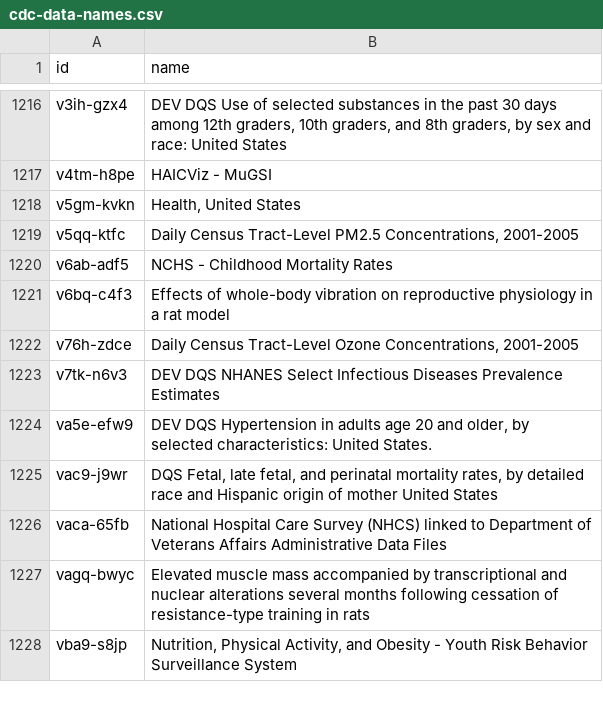
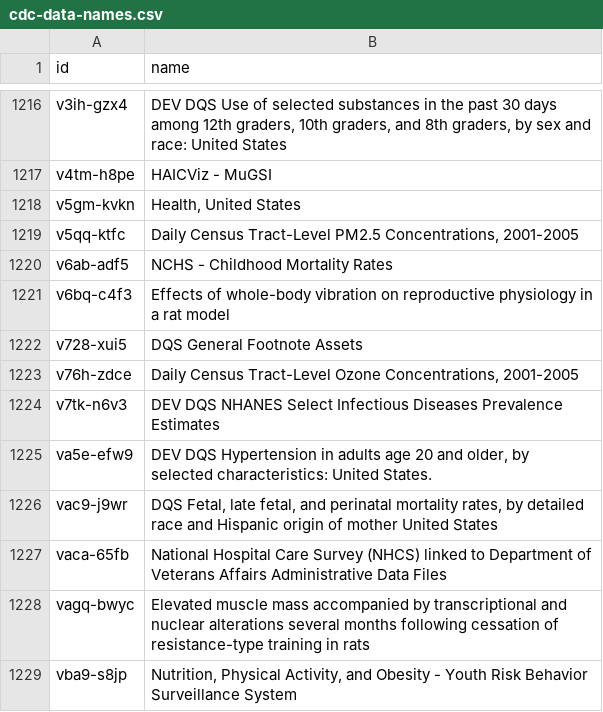
Before and after one commit to jemory/cdc-data-changes, a CSV file: exported_data/cdc-data-names.csv, drawn as a sheet; only a part is shown, gaps mark what is left out.

```diff
--- a/exported_data/cdc-data-names.csv
+++ b/exported_data/cdc-data-names.csv
@@ -1221,2 +1221,3 @@ v6ab-adf5,NCHS - Childhood Mortality Rates
 v6bq-c4f3,Effects of whole-body vibration on reproductive physiology in a rat model
+v728-xui5,DQS General Footnote Assets
 v76h-zdce,"Daily Census Tract-Level Ozone Concentrations, 2001-2005"
```
Also changed, not shown: 3 other files.
